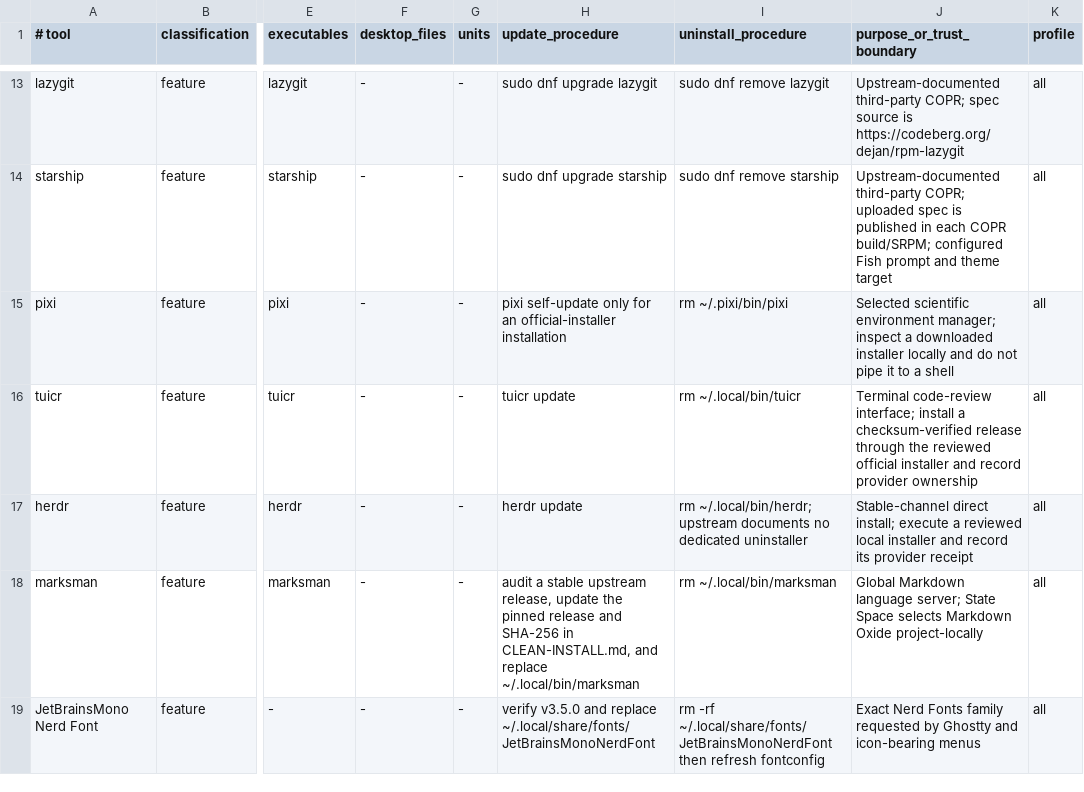
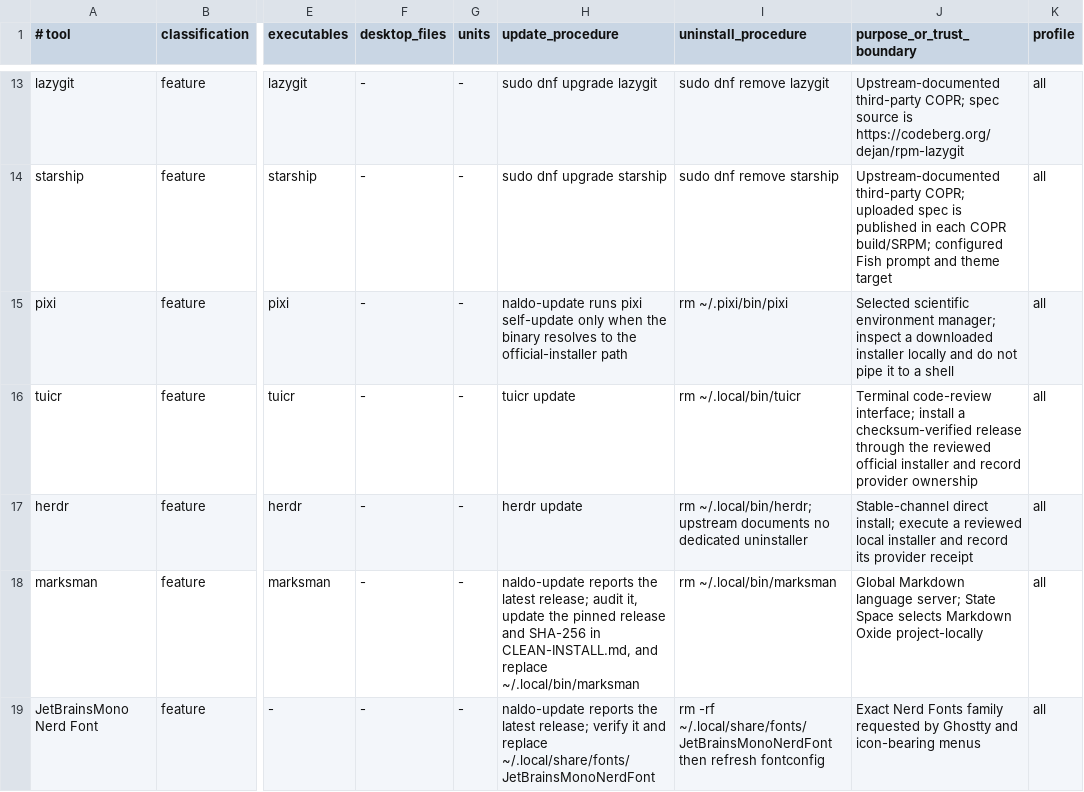
Before and after one commit to snaldos/naldo-dots, a TSV file: bootstrap/fedora/external-tools.tsv, drawn as a sheet; only a part is shown, gaps mark what is left out; the diff names each change by its address in the sheet, - before the commit and + after, or states it on an @@ line.

Commit message:
sync(naldo-desktop): 2026-08-11T10:09:17+01:00

```diff
--- a/bootstrap/fedora/external-tools.tsv
+++ b/bootstrap/fedora/external-tools.tsv
-H15 (update_procedure): pixi self-update only for an official-installer installation
+H15 (update_procedure): naldo-update runs pixi self-update only when the binary resolves to the official-installer path
-H18 (update_procedure): audit a stable upstream release, update the…
+H18 (update_procedure): naldo-update reports the latest release; audit it, update the…
-H19 (update_procedure): verify v3.5.0 and replace…
+H19 (update_procedure): naldo-update reports the latest release; verify it and replace…
```
Also changed, not shown: bootstrap/fedora/cargo-tools.tsv, 7 other files.
